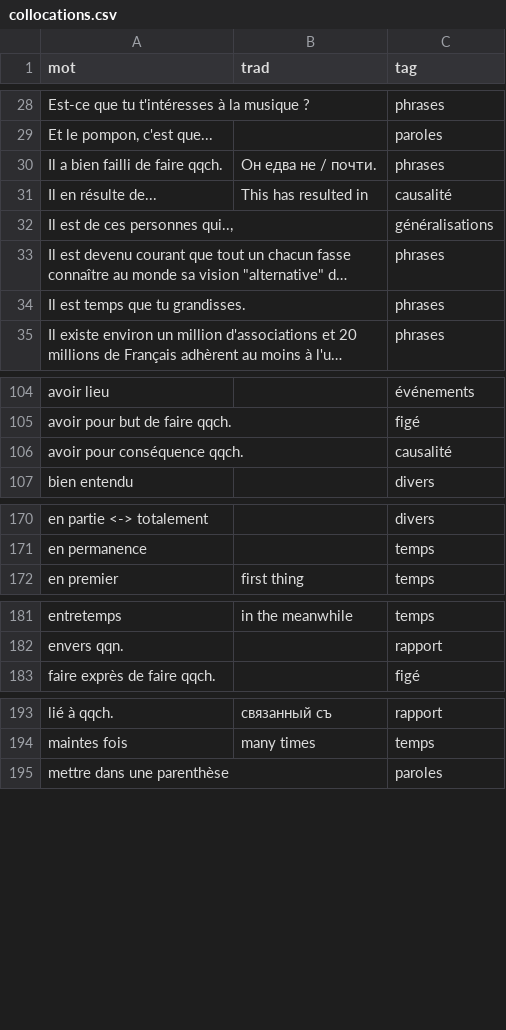
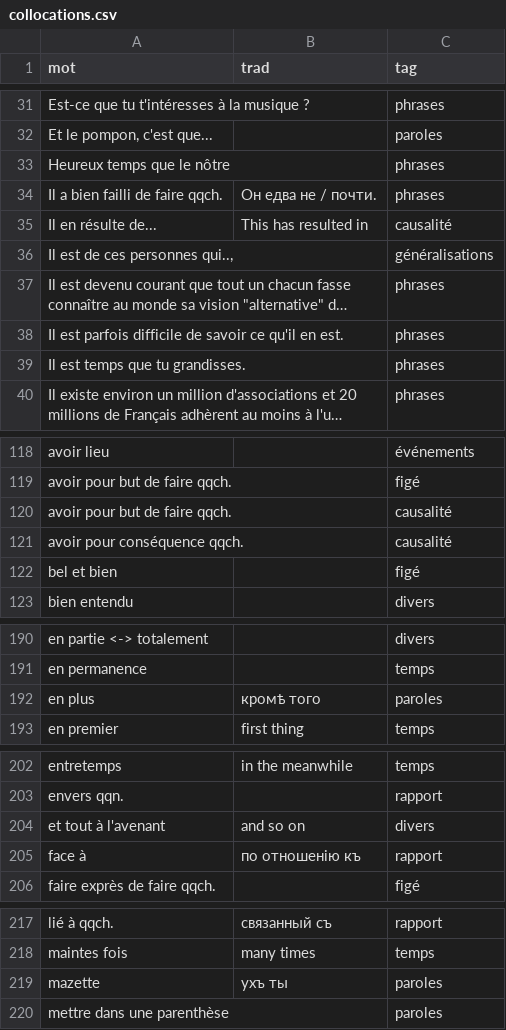
Before and after one commit to sologuboved/fr_collocations, a CSV file: collocations.csv, drawn as a sheet; only a part is shown, gaps mark what is left out; long unchanged cells end in …; the diff covers the shown part only; the diff names each change by its address in the sheet, - before the commit and + after, or states it on an @@ line.

```diff
--- a/collocations.csv
+++ b/collocations.csv
+row 33: Heureux temps que le nôtre |  | phrases
+row 38: Il est parfois difficile de savoir ce qu'il en est. |  | phrases
+row 120: avoir pour but de faire qqch. |  | causalité
+row 122: bel et bien |  | figé
+row 192: en plus | кромѣ того | paroles
+row 204: et tout à l'avenant | and so on | divers
+row 205: face à | по отношенію къ | rapport
+row 219: mazette | ухъ ты | paroles
```
Also changed, not shown: 23 added rows, 1 removed row and 3 edited cells elsewhere in this file, 1 other file.
